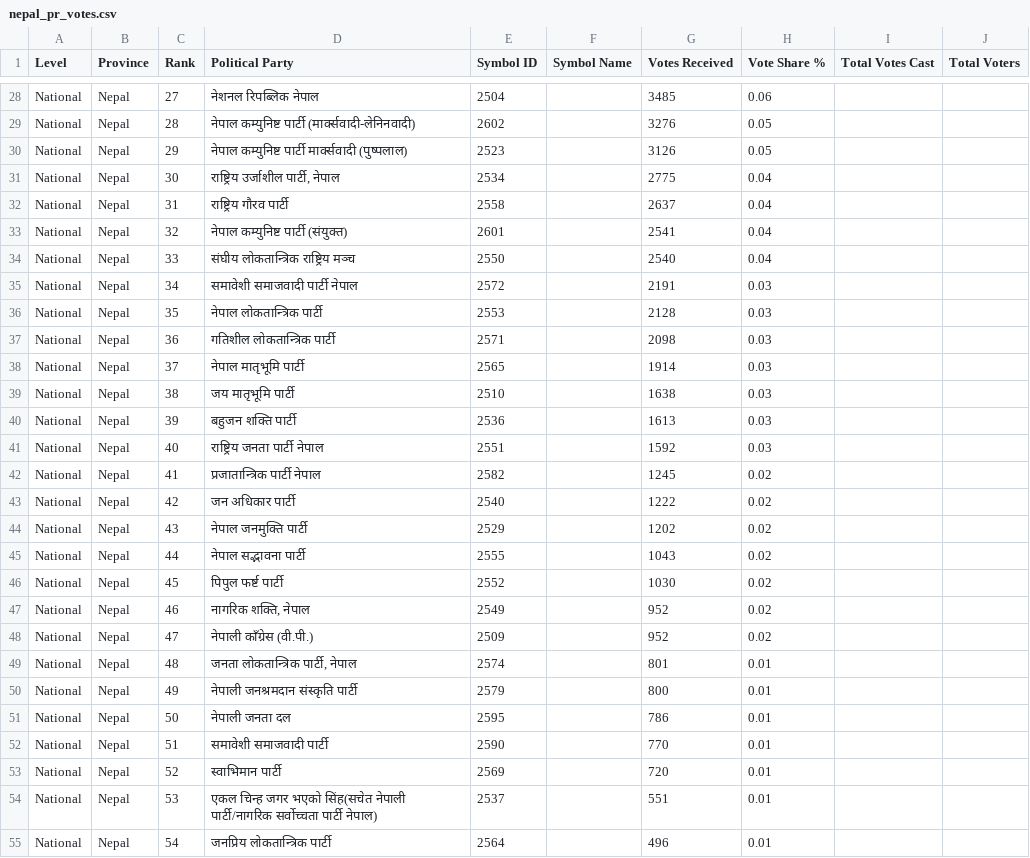
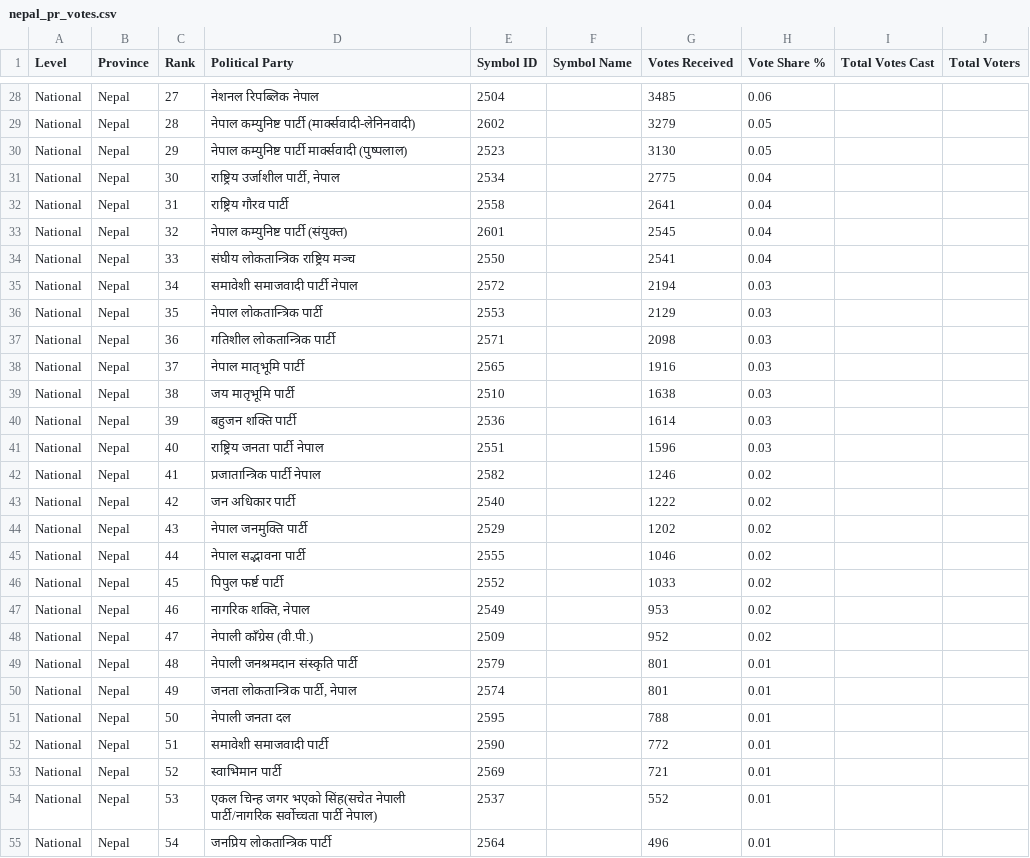
Before and after one commit to vbek/biography, a CSV file: election/nepal_pr_votes.csv, drawn as a sheet; only a part is shown, gaps mark what is left out; the diff covers the shown part only; the diff names each change by its address in the sheet, - before the commit and + after, or states it on an @@ line.

```diff
--- a/election/nepal_pr_votes.csv
+++ b/election/nepal_pr_votes.csv
-G29 (Votes Received): 3276
+G29 (Votes Received): 3279
-G30 (Votes Received): 3126
+G30 (Votes Received): 3130
-G32 (Votes Received): 2637
+G32 (Votes Received): 2641
-G33 (Votes Received): 2541
+G33 (Votes Received): 2545
-G34 (Votes Received): 2540
+G34 (Votes Received): 2541
-G35 (Votes Received): 2191
+G35 (Votes Received): 2194
-G36 (Votes Received): 2128
+G36 (Votes Received): 2129
-G38 (Votes Received): 1914
+G38 (Votes Received): 1916
-G40 (Votes Received): 1613
+G40 (Votes Received): 1614
-G41 (Votes Received): 1592
+G41 (Votes Received): 1596
-G42 (Votes Received): 1245
+G42 (Votes Received): 1246
-G45 (Votes Received): 1043
+G45 (Votes Received): 1046
-G46 (Votes Received): 1030
+G46 (Votes Received): 1033
-G47 (Votes Received): 952
+G47 (Votes Received): 953
-D49 (Political Party): जनता लोकतान्त्रिक पार्टी, नेपाल
+D49 (Political Party): नेपाली जनश्रमदान संस्कृति पार्टी
-E49 (Symbol ID): 2574
+E49 (Symbol ID): 2579
-D50 (Political Party): नेपाली जनश्रमदान संस्कृति पार्टी
+D50 (Political Party): जनता लोकतान्त्रिक पार्टी, नेपाल
-E50 (Symbol ID): 2579
+E50 (Symbol ID): 2574
-G50 (Votes Received): 800
+G50 (Votes Received): 801
-G51 (Votes Received): 786
+G51 (Votes Received): 788
-G52 (Votes Received): 770
+G52 (Votes Received): 772
-G53 (Votes Received): 720
+G53 (Votes Received): 721
-G54 (Votes Received): 551
+G54 (Votes Received): 552
```
Also changed, not shown: 32 edited cells elsewhere in this file, election/nepal_election_results.csv.
